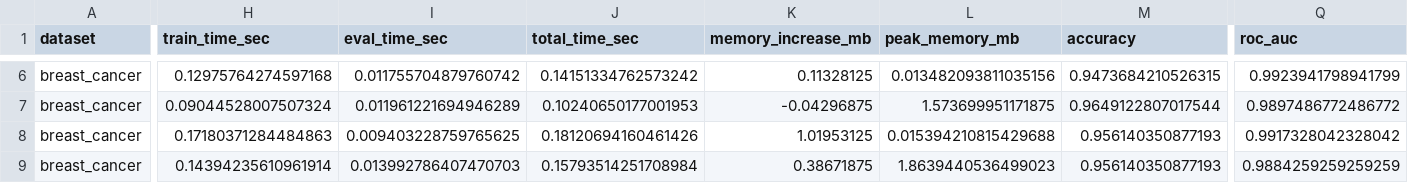
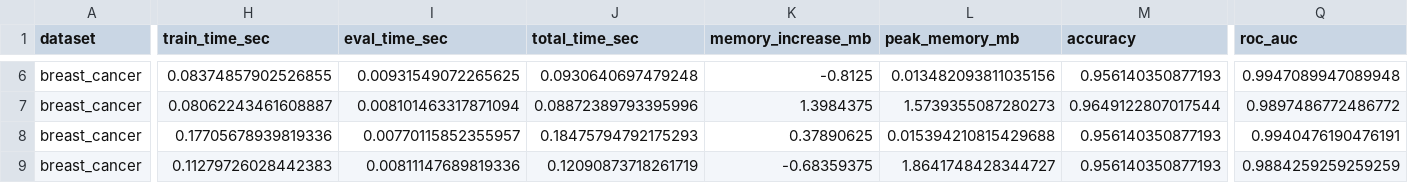
Before and after one commit to pvughan/intro-ml-ensemble-xgboost-vs-lightgbm, a CSV file: ablation_results_breast_cancer.csv, drawn as a sheet; only a part is shown, gaps mark what is left out; the diff covers the shown part only; the diff names each change by its address in the sheet, - before the commit and + after, or states it on an @@ line.

```diff
--- a/ablation_results_breast_cancer.csv
+++ b/ablation_results_breast_cancer.csv
-H6 (train_time_sec): 0.12975764274597168
+H6 (train_time_sec): 0.08374857902526855
-I6 (eval_time_sec): 0.011755704879760742
+I6 (eval_time_sec): 0.00931549072265625
-J6 (total_time_sec): 0.14151334762573242
+J6 (total_time_sec): 0.0930640697479248
-K6 (memory_increase_mb): 0.11328125
+K6 (memory_increase_mb): -0.8125
-M6 (accuracy): 0.9473684210526315
+M6 (accuracy): 0.956140350877193
-Q6 (roc_auc): 0.9923941798941799
+Q6 (roc_auc): 0.9947089947089948
-H7 (train_time_sec): 0.09044528007507324
+H7 (train_time_sec): 0.08062243461608887
-I7 (eval_time_sec): 0.011961221694946289
+I7 (eval_time_sec): 0.008101463317871094
-J7 (total_time_sec): 0.10240650177001953
+J7 (total_time_sec): 0.08872389793395996
-K7 (memory_increase_mb): -0.04296875
+K7 (memory_increase_mb): 1.3984375
-L7 (peak_memory_mb): 1.573699951171875
+L7 (peak_memory_mb): 1.5739355087280273
-H8 (train_time_sec): 0.17180371284484863
+H8 (train_time_sec): 0.17705678939819336
-I8 (eval_time_sec): 0.009403228759765625
+I8 (eval_time_sec): 0.00770115852355957
-J8 (total_time_sec): 0.18120694160461426
+J8 (total_time_sec): 0.18475794792175293
-K8 (memory_increase_mb): 1.01953125
+K8 (memory_increase_mb): 0.37890625
-Q8 (roc_auc): 0.9917328042328042
+Q8 (roc_auc): 0.9940476190476191
-H9 (train_time_sec): 0.14394235610961914
+H9 (train_time_sec): 0.11279726028442383
-I9 (eval_time_sec): 0.013992786407470703
+I9 (eval_time_sec): 0.00811147689819336
-J9 (total_time_sec): 0.15793514251708984
+J9 (total_time_sec): 0.12090873718261719
-K9 (memory_increase_mb): 0.38671875
+K9 (memory_increase_mb): -0.68359375
-L9 (peak_memory_mb): 1.8639440536499023
+L9 (peak_memory_mb): 1.8641748428344727
```
Also changed, not shown: 32 edited cells elsewhere in this file, ablation_results_creditcard_fraud.csv, ablation_results_higgs.csv, 10 other files.
